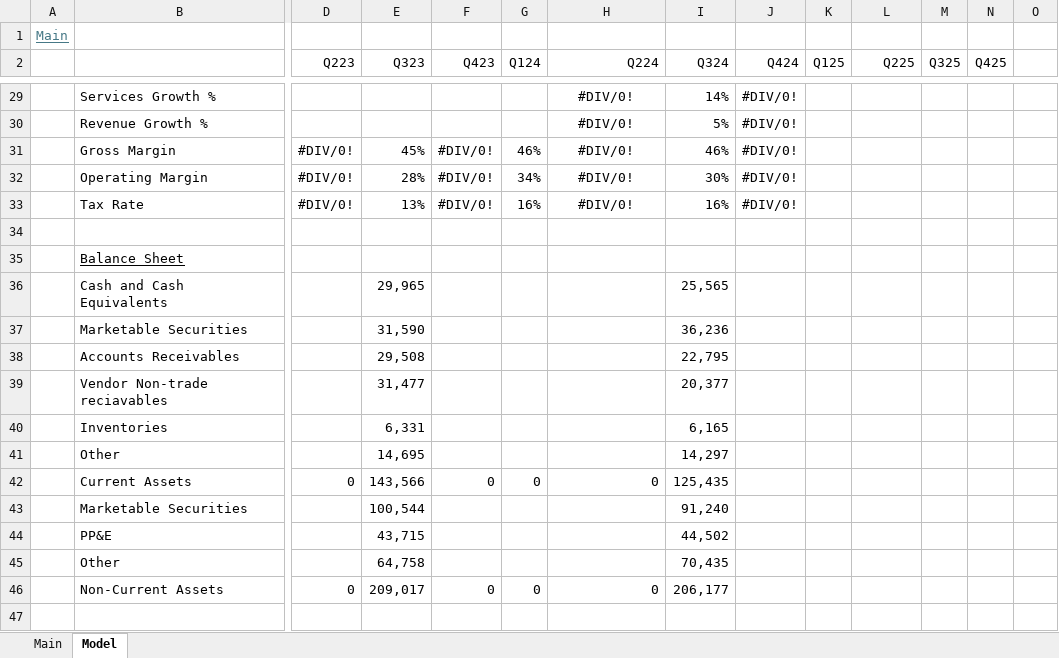
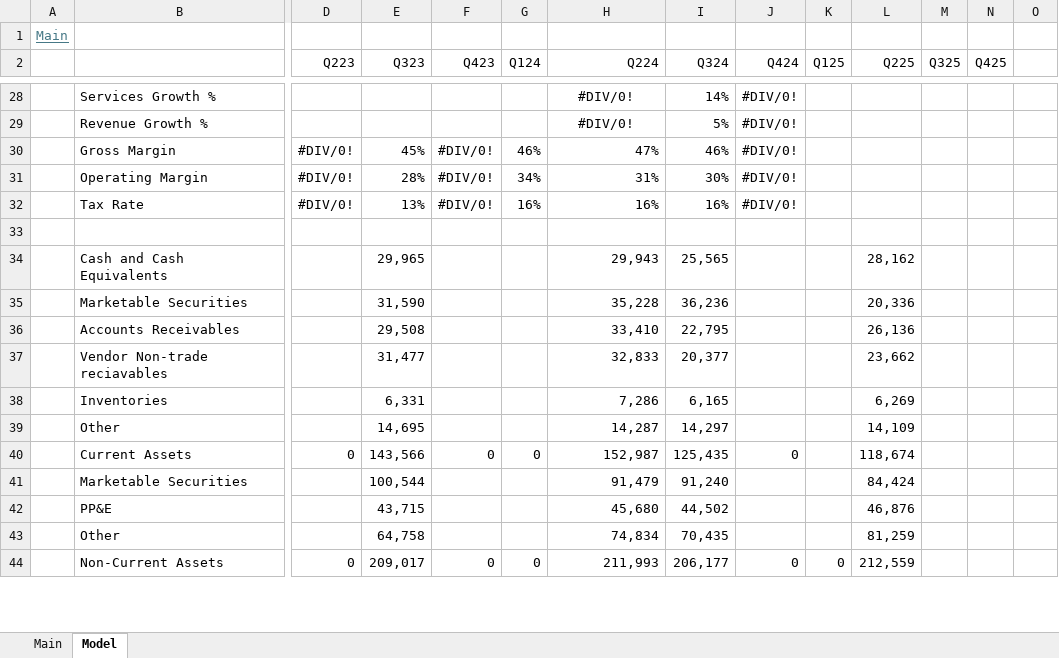
Before and after one commit to oscarsettje/Models, an Excel workbook: AAPL.xlsx, sheet Model, drawn as a sheet; only a part is shown, gaps mark what is left out; values as stored, in another font and other column widths than the file's, no borders; removed rows and columns are numbered as before the commit, all else as after; rows hold the shown columns only; the diff covers the shown part only; the diff names each change by its address in the sheet, - before the commit and + after, or states it on an @@ line.

```diff
--- a/AAPL.xlsx (sheet Model)
+++ b/AAPL.xlsx (sheet Model)
-H30 (Q224): #DIV/0!
+H30 (Q224): 47%
-H30:H32 alignment: center
+H30:H32 alignment: right
-H31 (Q224): #DIV/0!
+H31 (Q224): 31%
-H32 (Q224): #DIV/0!
+H32 (Q224): 16%
-row 35:  | Balance Sheet
-H34 (Q224): (empty)
+H34 (Q224): 29,943
-L34 (Q225): (empty)
+L34 (Q225): 28,162
-H35 (Q224): (empty)
+H35 (Q224): 35,228
-L35 (Q225): (empty)
+L35 (Q225): 20,336
-H36 (Q224): (empty)
+H36 (Q224): 33,410
-L36 (Q225): (empty)
+L36 (Q225): 26,136
-H37 (Q224): (empty)
+H37 (Q224): 32,833
-L37 (Q225): (empty)
+L37 (Q225): 23,662
-H38 (Q224): (empty)
+H38 (Q224): 7,286
-L38 (Q225): (empty)
+L38 (Q225): 6,269
-H39 (Q224): (empty)
+H39 (Q224): 14,287
-L39 (Q225): (empty)
+L39 (Q225): 14,109
-H40 (Q224): 0
+H40 (Q224): 152,987
-J40 (Q424): (empty)
+J40 (Q424): 0
-L40 (Q225): (empty)
+L40 (Q225): 118,674
-H41 (Q224): (empty)
+H41 (Q224): 91,479
-L41 (Q225): (empty)
+L41 (Q225): 84,424
-H42 (Q224): (empty)
+H42 (Q224): 45,680
-L42 (Q225): (empty)
+L42 (Q225): 46,876
-H43 (Q224): (empty)
+H43 (Q224): 74,834
-L43 (Q225): (empty)
+L43 (Q225): 81,259
-H44 (Q224): 0
+H44 (Q224): 211,993
-J44 (Q424): (empty)
+J44 (Q424): 0
-K44 (Q125): (empty)
+K44 (Q125): 0
-L44 (Q225): (empty)
+L44 (Q225): 212,559
-row 47: (empty)
```
Also changed, not shown: 1 added row, 6 removed rows, 78 edited cells and cell formats elsewhere in this sheet, sheet Main, formulas that keep their value, AMZN.xlsx, BOSS.DE.xlsx, 7 other files.
